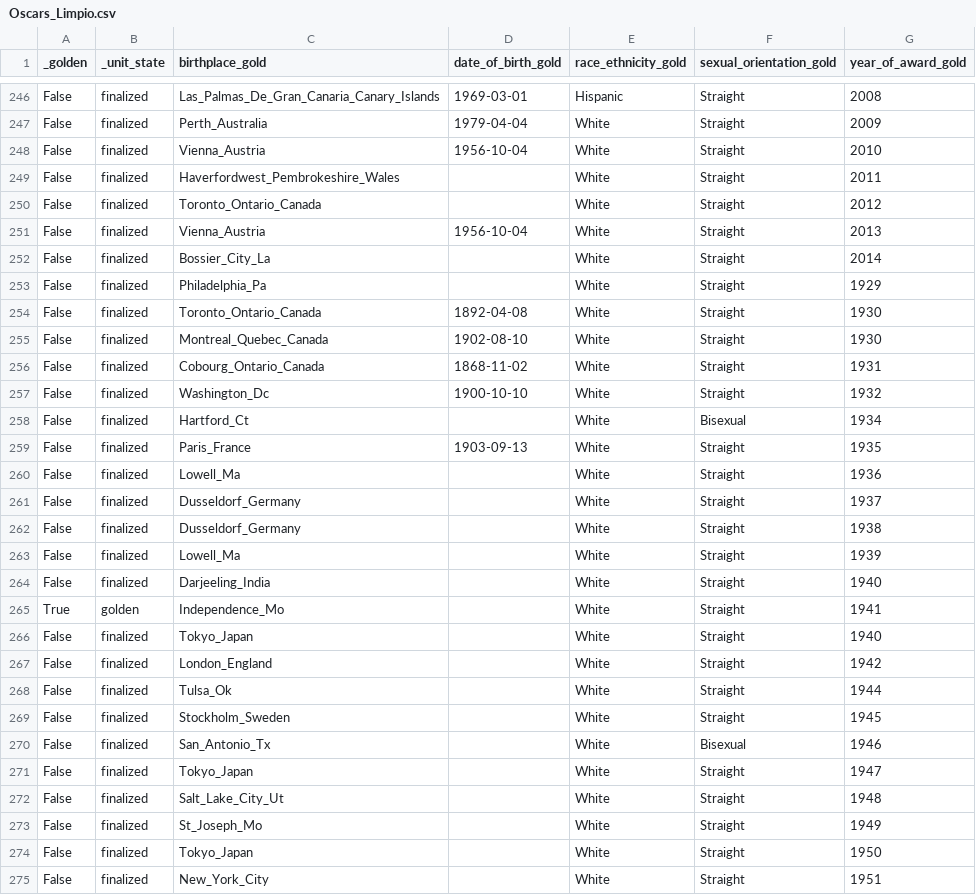
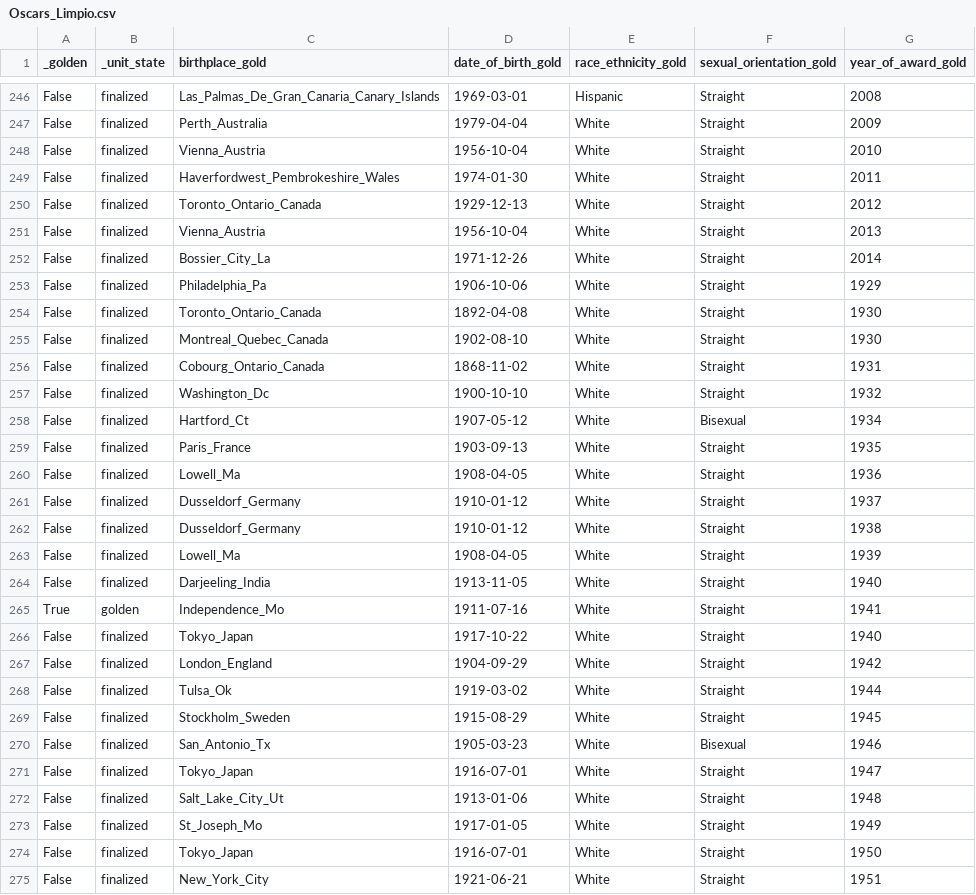
Before and after one commit to E-Freu-DataSc/Proyectos-Pregrado, a CSV file: Data_used/processed/Oscars_Limpio.csv, drawn as a sheet; only a part is shown, gaps mark what is left out; the diff covers the shown part only.

```diff
--- a/Data_used/processed/Oscars_Limpio.csv
+++ b/Data_used/processed/Oscars_Limpio.csv
@@ -248,7 +248,7 @@ False,finalized,Perth_Australia,1979-04-04,White,Straight,2009
 False,finalized,Vienna_Austria,1956-10-04,White,Straight,2010
-False,finalized,Haverfordwest_Pembrokeshire_Wales,,White,Straight,2011
-False,finalized,Toronto_Ontario_Canada,,White,Straight,2012
+False,finalized,Haverfordwest_Pembrokeshire_Wales,1974-01-30,White,Straight,2011
+False,finalized,Toronto_Ontario_Canada,1929-12-13,White,Straight,2012
 False,finalized,Vienna_Austria,1956-10-04,White,Straight,2013
-False,finalized,Bossier_City_La,,White,Straight,2014
-False,finalized,Philadelphia_Pa,,White,Straight,1929
+False,finalized,Bossier_City_La,1971-12-26,White,Straight,2014
+False,finalized,Philadelphia_Pa,1906-10-06,White,Straight,1929
 False,finalized,Toronto_Ontario_Canada,1892-04-08,White,Straight,1930
@@ -257,19 +257,19 @@ False,finalized,Cobourg_Ontario_Canada,1868-11-02,White,Straight,1931
 False,finalized,Washington_Dc,1900-10-10,White,Straight,1932
-False,finalized,Hartford_Ct,,White,Bisexual,1934
+False,finalized,Hartford_Ct,1907-05-12,White,Bisexual,1934
 False,finalized,Paris_France,1903-09-13,White,Straight,1935
-False,finalized,Lowell_Ma,,White,Straight,1936
-False,finalized,Dusseldorf_Germany,,White,Straight,1937
-False,finalized,Dusseldorf_Germany,,White,Straight,1938
-False,finalized,Lowell_Ma,,White,Straight,1939
-False,finalized,Darjeeling_India,,White,Straight,1940
-True,golden,Independence_Mo,,White,Straight,1941
-False,finalized,Tokyo_Japan,,White,Straight,1940
-False,finalized,London_England,,White,Straight,1942
-False,finalized,Tulsa_Ok,,White,Straight,1944
-False,finalized,Stockholm_Sweden,,White,Straight,1945
-False,finalized,San_Antonio_Tx,,White,Bisexual,1946
-False,finalized,Tokyo_Japan,,White,Straight,1947
-False,finalized,Salt_Lake_City_Ut,,White,Straight,1948
-False,finalized,St_Joseph_Mo,,White,Straight,1949
-False,finalized,Tokyo_Japan,,White,Straight,1950
-False,finalized,New_York_City,,White,Straight,1951
+False,finalized,Lowell_Ma,1908-04-05,White,Straight,1936
+False,finalized,Dusseldorf_Germany,1910-01-12,White,Straight,1937
+False,finalized,Dusseldorf_Germany,1910-01-12,White,Straight,1938
+False,finalized,Lowell_Ma,1908-04-05,White,Straight,1939
+False,finalized,Darjeeling_India,1913-11-05,White,Straight,1940
+True,golden,Independence_Mo,1911-07-16,White,Straight,1941
+False,finalized,Tokyo_Japan,1917-10-22,White,Straight,1940
+False,finalized,London_England,1904-09-29,White,Straight,1942
+False,finalized,Tulsa_Ok,1919-03-02,White,Straight,1944
+False,finalized,Stockholm_Sweden,1915-08-29,White,Straight,1945
+False,finalized,San_Antonio_Tx,1905-03-23,White,Bisexual,1946
+False,finalized,Tokyo_Japan,1916-07-01,White,Straight,1947
+False,finalized,Salt_Lake_City_Ut,1913-01-06,White,Straight,1948
+False,finalized,St_Joseph_Mo,1917-01-05,White,Straight,1949
+False,finalized,Tokyo_Japan,1916-07-01,White,Straight,1950
+False,finalized,New_York_City,1921-06-21,White,Straight,1951
```
Also changed, not shown: 131 edited cells elsewhere in this file, Data_used/processed/Oscars_con_coordenadas.csv, Data_used/processed/Oscars_gold.csv, 9 other files.
